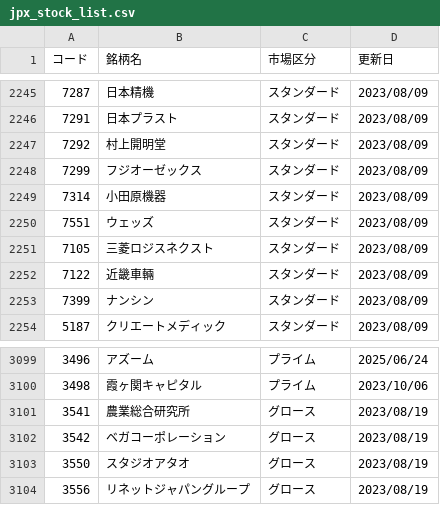
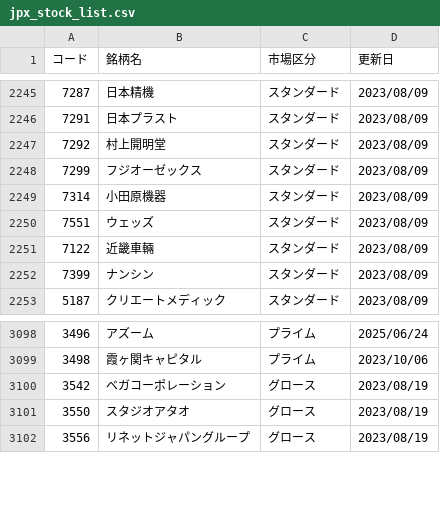
Before and after one commit to naorex/stock_latest_list, a CSV file: csv/jpx_stock_list.csv, drawn as a sheet; only a part is shown, gaps mark what is left out; the diff names each change by its address in the sheet, - before the commit and + after, or states it on an @@ line.

```diff
--- a/csv/jpx_stock_list.csv
+++ b/csv/jpx_stock_list.csv
-row 2251: 7105 | 三菱ロジスネクスト | スタンダード | 2023/08/09
-row 3101: 3541 | 農業総合研究所 | グロース | 2023/08/19
```
Also changed, not shown: csv/jpx_delist.csv, 1 other file.
